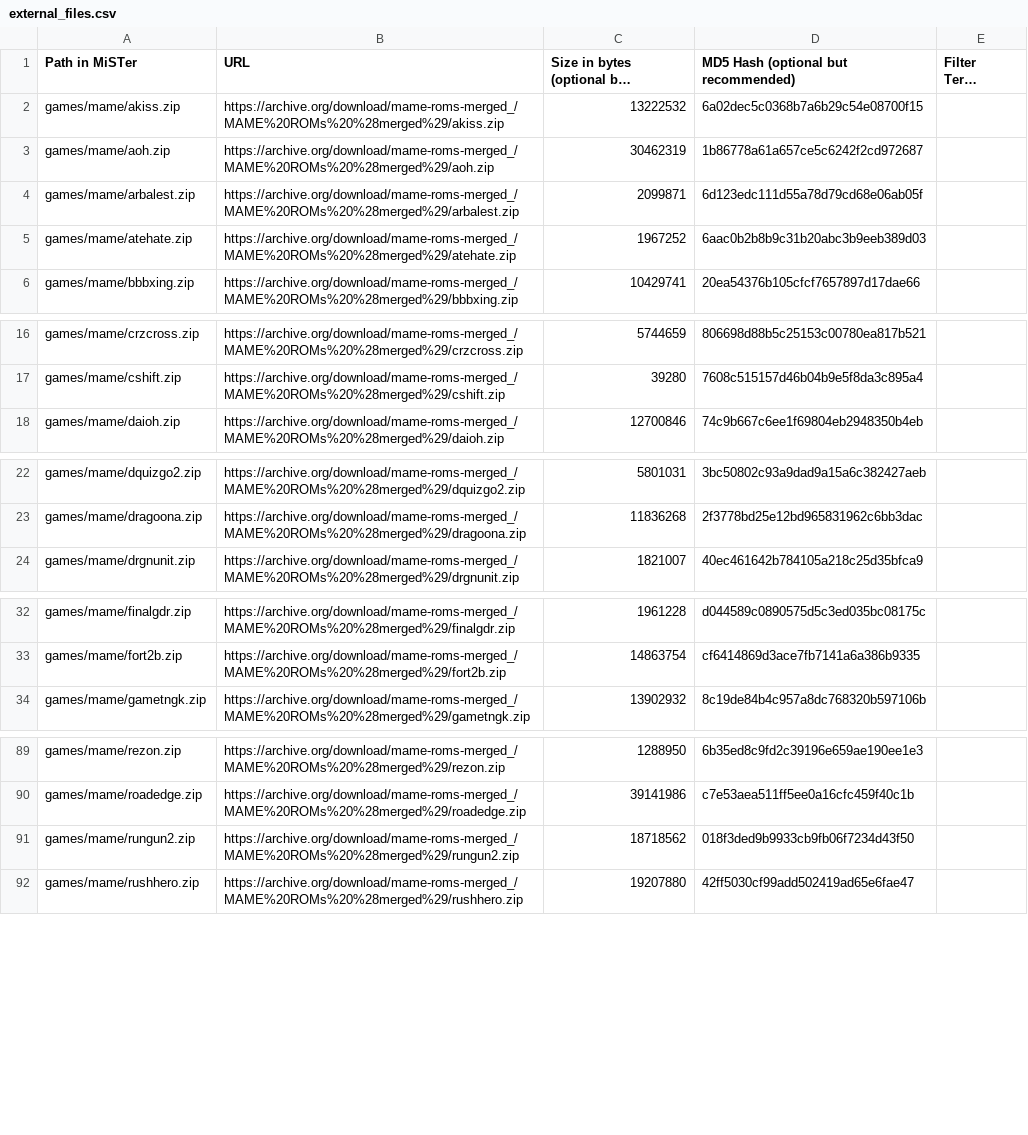
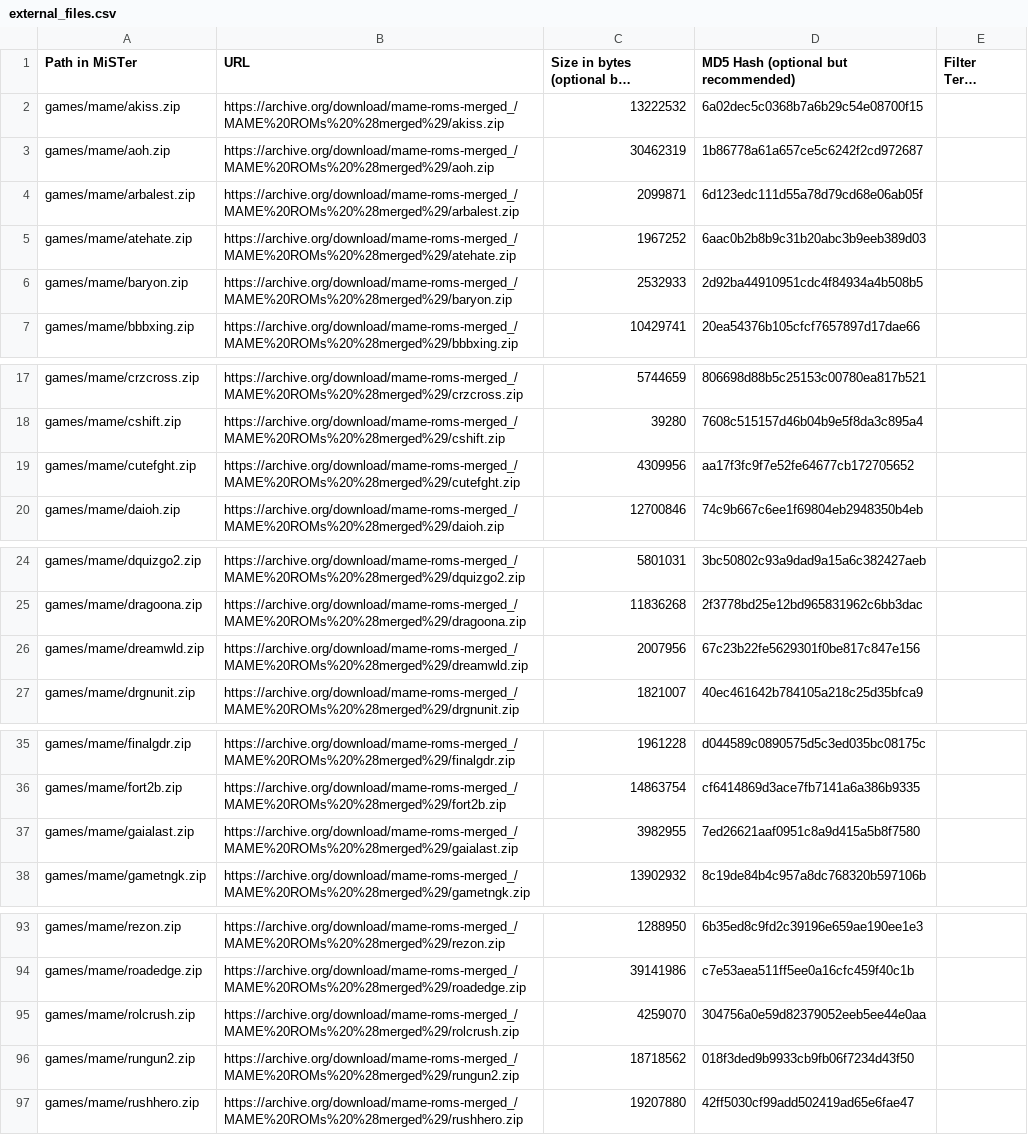
Before and after one commit to ppriest/MiSTer_ppriest, a CSV file: external_files.csv, drawn as a sheet; only a part is shown, gaps mark what is left out; long unchanged cells end in ….

```diff
--- a/external_files.csv
+++ b/external_files.csv
@@ -5,2 +5,3 @@ games/mame/arbalest.zip,https://archive.org/download/mame-roms-merged_/MAME%20RO
 games/mame/atehate.zip,https://archive.org/download/mame-roms-merged_/MAME%20ROMs%20%28merged%29/atehate.zip,1967252,6aac0b2b8b9c31b20abc3b9eeb389d03,
+games/mame/baryon.zip,https://archive.org/download/mame-roms-merged_/MAME%20ROMs%20%28merged%29/baryon.zip,2532933,2d92ba44910951cdc4f84934a4b508b5,
 games/mame/bbbxing.zip,https://archive.org/download/mame-roms-merged_/MAME%20ROMs%20%28merged%29/bbbxing.zip,10429741,20ea54376b105cfcf7657897d17dae66,
@@ -17,2 +18,3 @@ games/mame/crzcross.zip,https://archive.org/download/mame-roms-merged_/MAME%20RO
 games/mame/cshift.zip,https://archive.org/download/mame-roms-merged_/MAME%20ROMs%20%28merged%29/cshift.zip,39280,7608c515157d46b04b9e5f8da3c895a4,
+games/mame/cutefght.zip,https://archive.org/download/mame-roms-merged_/MAME%20ROMs%20%28merged%29/cutefght.zip,4309956,aa17f3fc9f7e52fe64677cb172705652,
 games/mame/daioh.zip,https://archive.org/download/mame-roms-merged_/MAME%20ROMs%20%28merged%29/daioh.zip,12700846,74c9b667c6ee1f69804eb2948350b4eb,
@@ -23,2 +25,3 @@ games/mame/dquizgo2.zip,https://archive.org/download/mame-roms-merged_/MAME%20RO
 games/mame/dragoona.zip,https://archive.org/download/mame-roms-merged_/MAME%20ROMs%20%28merged%29/dragoona.zip,11836268,2f3778bd25e12bd965831962c6bb3dac,
+games/mame/dreamwld.zip,https://archive.org/download/mame-roms-merged_/MAME%20ROMs%20%28merged%29/dreamwld.zip,2007956,67c23b22fe5629301f0be817c847e156,
 games/mame/drgnunit.zip,https://archive.org/download/mame-roms-merged_/MAME%20ROMs%20%28merged%29/drgnunit.zip,1821007,40ec461642b784105a218c25d35bfca9,
@@ -33,2 +36,3 @@ games/mame/finalgdr.zip,https://archive.org/download/mame-roms-merged_/MAME%20RO
 games/mame/fort2b.zip,https://archive.org/download/mame-roms-merged_/MAME%20ROMs%20%28merged%29/fort2b.zip,14863754,cf6414869d3ace7fb7141a6a386b9335,
+games/mame/gaialast.zip,https://archive.org/download/mame-roms-merged_/MAME%20ROMs%20%28merged%29/gaialast.zip,3982955,7ed26621aaf0951c8a9d415a5b8f7580,
 games/mame/gametngk.zip,https://archive.org/download/mame-roms-merged_/MAME%20ROMs%20%28merged%29/gametngk.zip,13902932,8c19de84b4c957a8dc768320b597106b,
@@ -90,2 +94,3 @@ games/mame/rezon.zip,https://archive.org/download/mame-roms-merged_/MAME%20ROMs%
 games/mame/roadedge.zip,https://archive.org/download/mame-roms-merged_/MAME%20ROMs%20%28merged%29/roadedge.zip,39141986,c7e53aea511ff5ee0a16cfc459f40c1b,
+games/mame/rolcrush.zip,https://archive.org/download/mame-roms-merged_/MAME%20ROMs%20%28merged%29/rolcrush.zip,4259070,304756a0e59d82379052eeb5ee44e0aa,
 games/mame/rungun2.zip,https://archive.org/download/mame-roms-merged_/MAME%20ROMs%20%28merged%29/rungun2.zip,18718562,018f3ded9b9933cb9fb06f7234d43f50,
```
Also changed, not shown: 6 other files.
